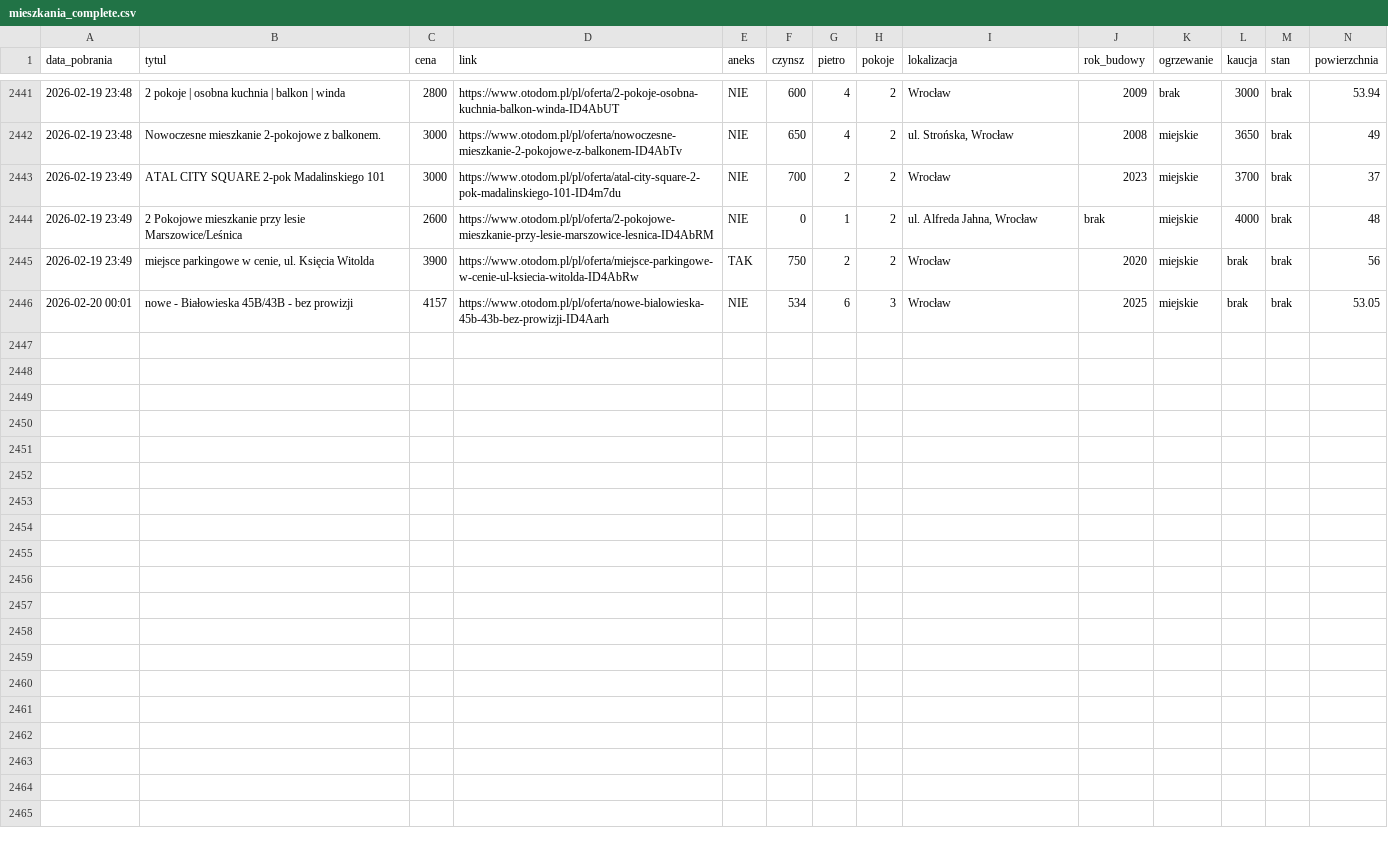
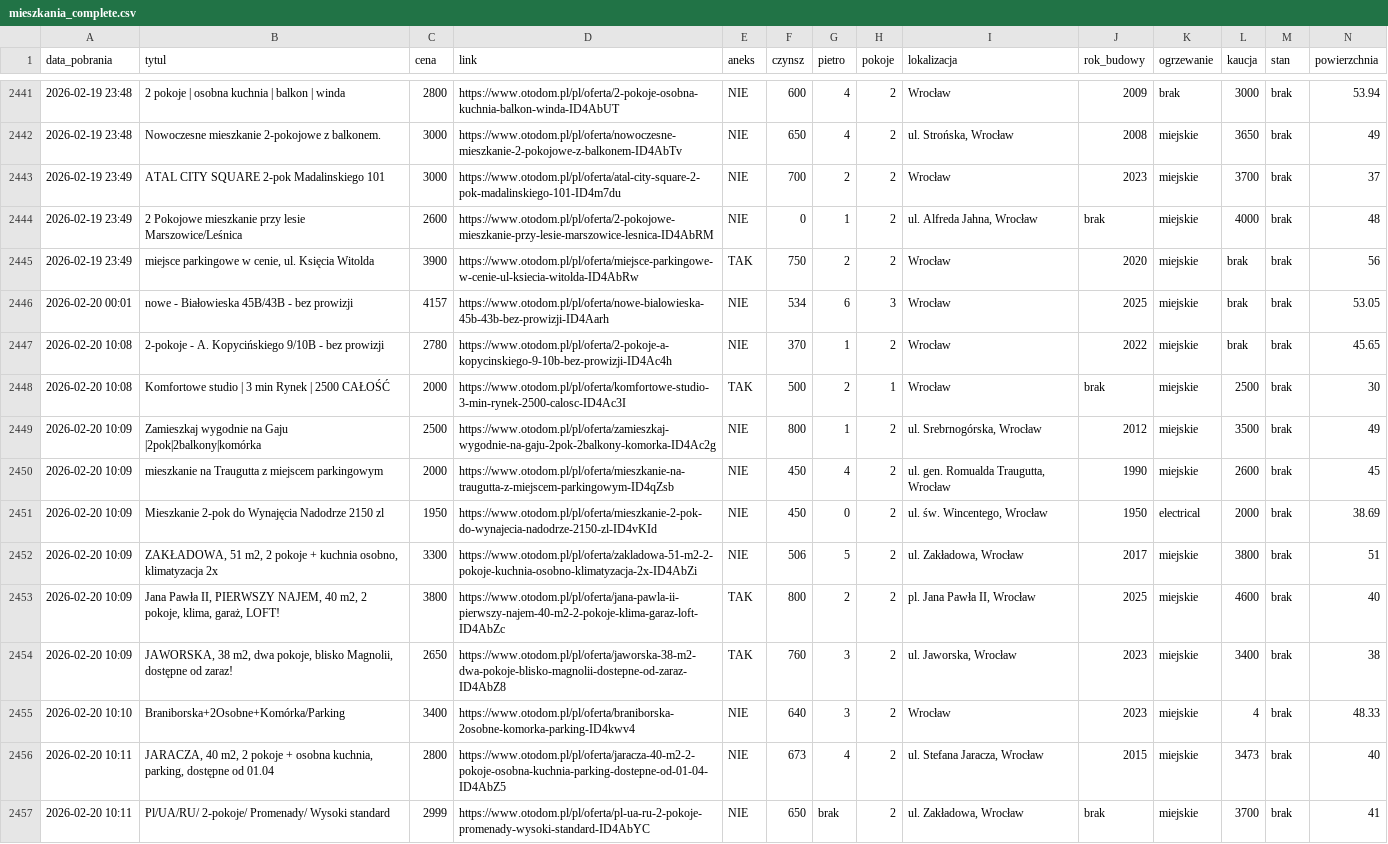
Before and after one commit to krybojda/scraping_wro, a CSV file: mieszkania_complete.csv, drawn as a sheet; only a part is shown, gaps mark what is left out; rows hold the shown columns only; the diff names each change by its address in the sheet, - before the commit and + after, or states it on an @@ line.

```diff
--- a/mieszkania_complete.csv
+++ b/mieszkania_complete.csv
+row 2447: 2026-02-20 10:08 | 2-pokoje - A. Kopycińskiego 9/10B - bez prowizji | 2780 | https://www.otodom.pl/pl/oferta/2-pokoje-a-kopycinskiego-9-10b-bez-prowizji-ID4Ac4h | NIE | 370 | 1 | 2 | Wrocław | 2022 | miejskie | brak | brak | 45.65
+row 2448: 2026-02-20 10:08 | Komfortowe studio | 3 min Rynek | 2500 CAŁOŚĆ | 2000 | https://www.otodom.pl/pl/oferta/komfortowe-studio-3-min-rynek-2500-calosc-ID4Ac3I | TAK | 500 | 2 | 1 | Wrocław | brak | miejskie | 2500 | brak | 30
+row 2449: 2026-02-20 10:09 | Zamieszkaj wygodnie na Gaju |2pok|2balkony|komórka | 2500 | https://www.otodom.pl/pl/oferta/zamieszkaj-wygodnie-na-gaju-2pok-2balkony-komorka-ID4Ac2g | NIE | 800 | 1 | 2 | ul. Srebrnogórska, Wrocław | 2012 | miejskie | 3500 | brak | 49
+row 2450: 2026-02-20 10:09 | mieszkanie na Traugutta z miejscem parkingowym | 2000 | https://www.otodom.pl/pl/oferta/mieszkanie-na-traugutta-z-miejscem-parkingowym-ID4qZsb | NIE | 450 | 4 | 2 | ul. gen. Romualda Traugutta, Wrocław | 1990 | miejskie | 2600 | brak | 45
+row 2451: 2026-02-20 10:09 | Mieszkanie 2-pok do Wynajęcia Nadodrze 2150 zl | 1950 | https://www.otodom.pl/pl/oferta/mieszkanie-2-pok-do-wynajecia-nadodrze-2150-zl-ID4vKId | NIE | 450 | 0 | 2 | ul. św. Wincentego, Wrocław | 1950 | electrical | 2000 | brak | 38.69
+row 2452: 2026-02-20 10:09 | ZAKŁADOWA, 51 m2, 2 pokoje + kuchnia osobno, klimatyzacja 2x | 3300 | https://www.otodom.pl/pl/oferta/zakladowa-51-m2-2-pokoje-kuchnia-osobno-klimatyzacja-2x-ID4AbZi | NIE | 506 | 5 | 2 | ul. Zakładowa, Wrocław | 2017 | miejskie | 3800 | brak | 51
+row 2453: 2026-02-20 10:09 | Jana Pawła II, PIERWSZY NAJEM, 40 m2, 2 pokoje, klima, garaż, LOFT! | 3800 | https://www.otodom.pl/pl/oferta/jana-pawla-ii-pierwszy-najem-40-m2-2-pokoje-klima-garaz-loft-ID4AbZc | TAK | 800 | 2 | 2 | pl. Jana Pawła II, Wrocław | 2025 | miejskie | 4600 | brak | 40
+row 2454: 2026-02-20 10:09 | JAWORSKA, 38 m2, dwa pokoje, blisko Magnolii, dostępne od zaraz! | 2650 | https://www.otodom.pl/pl/oferta/jaworska-38-m2-dwa-pokoje-blisko-magnolii-dostepne-od-zaraz-ID4AbZ8 | TAK | 760 | 3 | 2 | ul. Jaworska, Wrocław | 2023 | miejskie | 3400 | brak | 38
+row 2455: 2026-02-20 10:10 | Braniborska+2Osobne+Komórka/Parking | 3400 | https://www.otodom.pl/pl/oferta/braniborska-2osobne-komorka-parking-ID4kwv4 | NIE | 640 | 3 | 2 | Wrocław | 2023 | miejskie | 4 | brak | 48.33
+row 2456: 2026-02-20 10:11 | JARACZA, 40 m2, 2 pokoje + osobna kuchnia, parking, dostępne od 01.04 | 2800 | https://www.otodom.pl/pl/oferta/jaracza-40-m2-2-pokoje-osobna-kuchnia-parking-dostepne-od-01-04-ID4AbZ5 | NIE | 673 | 4 | 2 | ul. Stefana Jaracza, Wrocław | 2015 | miejskie | 3473 | brak | 40
+row 2457: 2026-02-20 10:11 | Pl/UA/RU/ 2-pokoje/ Promenady/ Wysoki standard | 2999 | https://www.otodom.pl/pl/oferta/pl-ua-ru-2-pokoje-promenady-wysoki-standard-ID4AbYC | NIE | 650 | brak | 2 | ul. Zakładowa, Wrocław | brak | miejskie | 3700 | brak | 41
```
Also changed, not shown: 1 other file.
